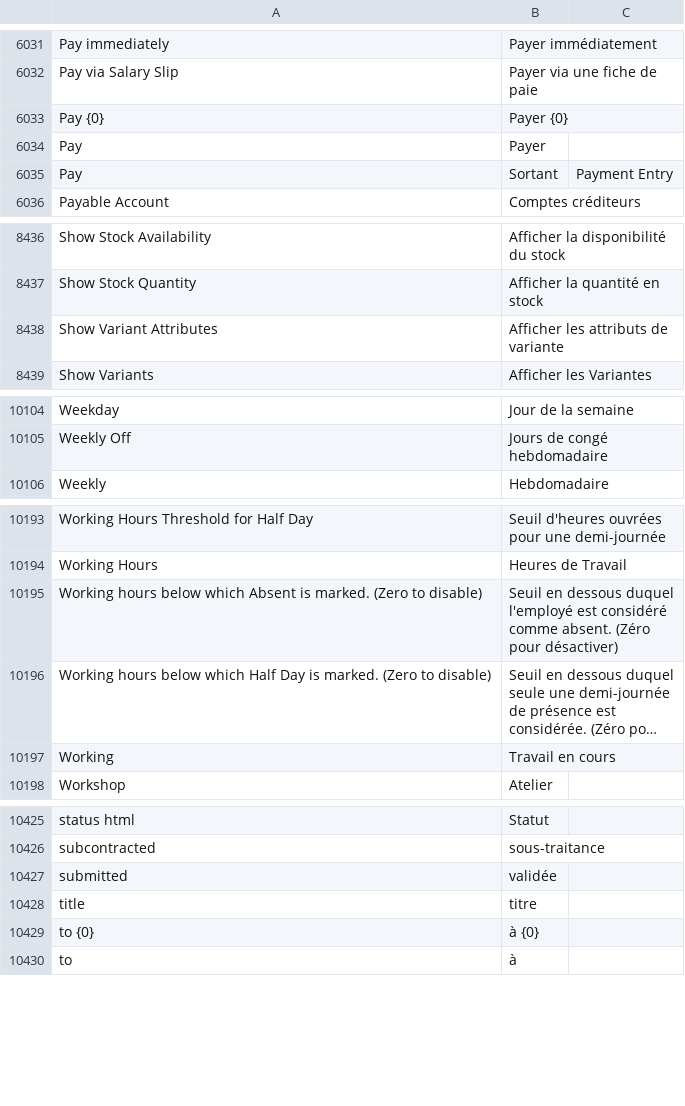
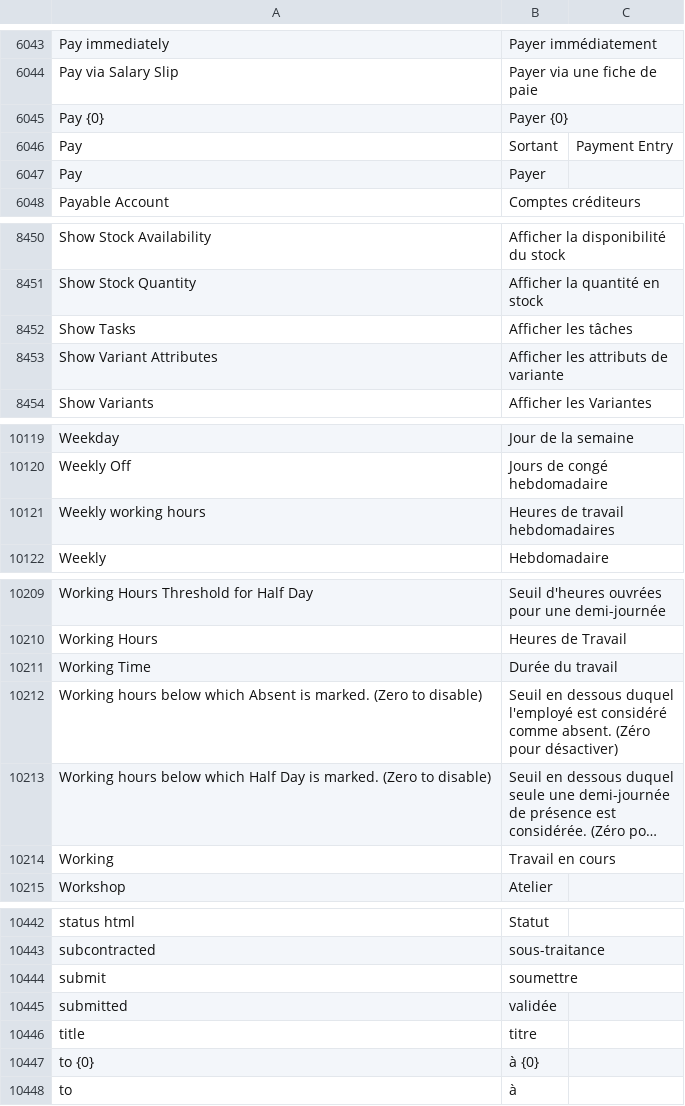
Before and after one commit to noec764/erpnext, a CSV file: erpnext/translations/fr.csv, drawn as a sheet; only a part is shown, gaps mark what is left out; long unchanged cells end in …; the diff covers the shown part only.

```diff
--- a/erpnext/translations/fr.csv
+++ b/erpnext/translations/fr.csv
@@ -6274,4 +6286,4 @@ Pay via Salary Slip,Payer via une fiche de paie,
 Pay {0},Payer {0},
-Pay,Payer,
 Pay,Sortant,Payment Entry
+Pay,Payer,
 Payable Account,Comptes créditeurs,
@@ -8691,2 +8705,3 @@ Show Stock Availability,Afficher la disponibilité du stock,
 Show Stock Quantity,Afficher la quantité en stock,
+Show Tasks,Afficher les tâches,
 Show Variant Attributes,Afficher les attributs de variante,
@@ -10475,2 +10490,3 @@ Weekday,Jour de la semaine,
 Weekly Off,Jours de congé hebdomadaire,
+Weekly working hours,Heures de travail hebdomadaires,
 Weekly,Hebdomadaire,
@@ -10564,2 +10580,3 @@ Working Hours Threshold for Half Day,Seuil d'heures ouvrées pour une demi-journ
 Working Hours,Heures de Travail,
+Working Time,Durée du travail,
 Working hours below which Absent is marked. (Zero to disable),Seuil en dessous duquel l'employé est considéré comme absent. (Zéro pour désactiver),
@@ -10799,2 +10816,3 @@ status html,Statut,
 subcontracted,sous-traitance,
+submit,soumettre,
 submitted,validée,
```
Also changed, not shown: 14 added rows and 1 moved row elsewhere in this file, 3 other files.
